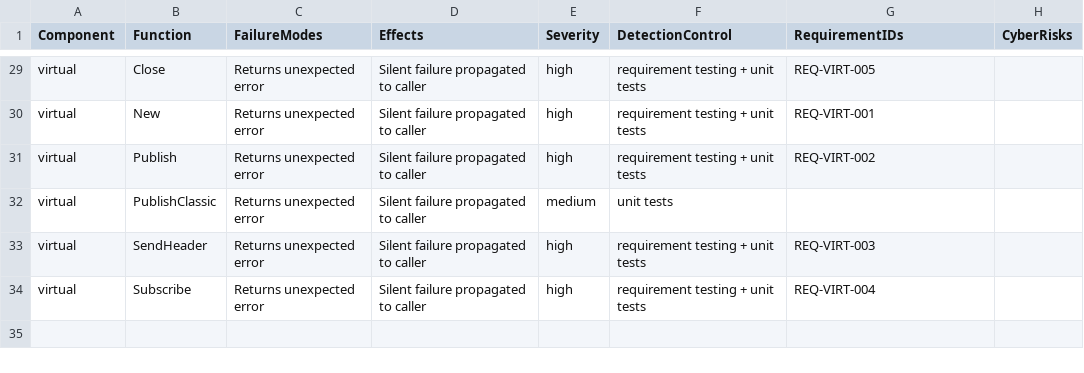
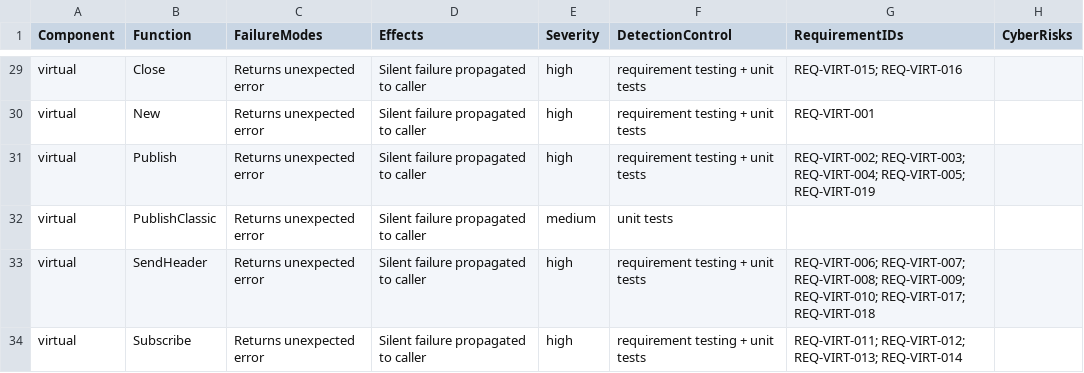
Before and after one commit to SoundMatt/go-LIN, a CSV file: fmea.csv, drawn as a sheet; only a part is shown, gaps mark what is left out; the diff covers the shown part only; the diff names each change by its address in the sheet, - before the commit and + after, or states it on an @@ line.

```diff
--- a/fmea.csv
+++ b/fmea.csv
-G29 (RequirementIDs): REQ-VIRT-005
+G29 (RequirementIDs): REQ-VIRT-015; REQ-VIRT-016
-G31 (RequirementIDs): REQ-VIRT-002
+G31 (RequirementIDs): REQ-VIRT-002; REQ-VIRT-003; REQ-VIRT-004; REQ-VIRT-005; REQ-VIRT-019
-G33 (RequirementIDs): REQ-VIRT-003
+G33 (RequirementIDs): REQ-VIRT-006; REQ-VIRT-007; REQ-VIRT-008; REQ-VIRT-009; REQ-VIRT-010; REQ-VIRT-017; REQ-VIRT-018
-G34 (RequirementIDs): REQ-VIRT-004
+G34 (RequirementIDs): REQ-VIRT-011; REQ-VIRT-012; REQ-VIRT-013; REQ-VIRT-014
```
Also changed, not shown: 34 edited cells elsewhere in this file, 7 other files.
